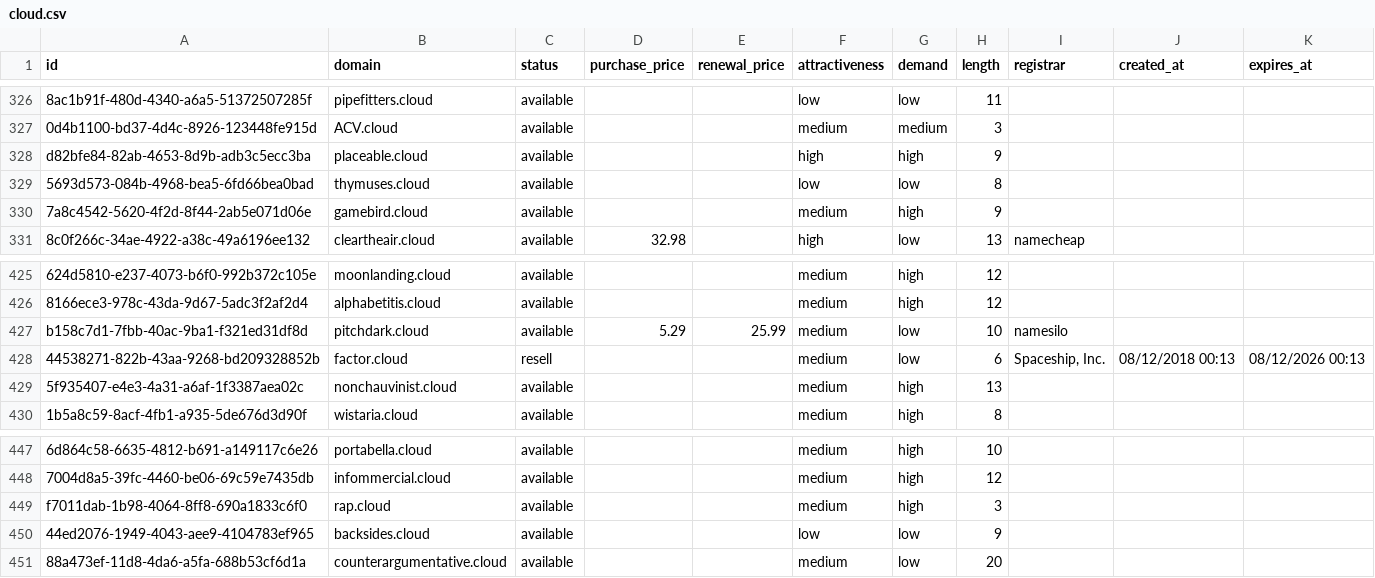
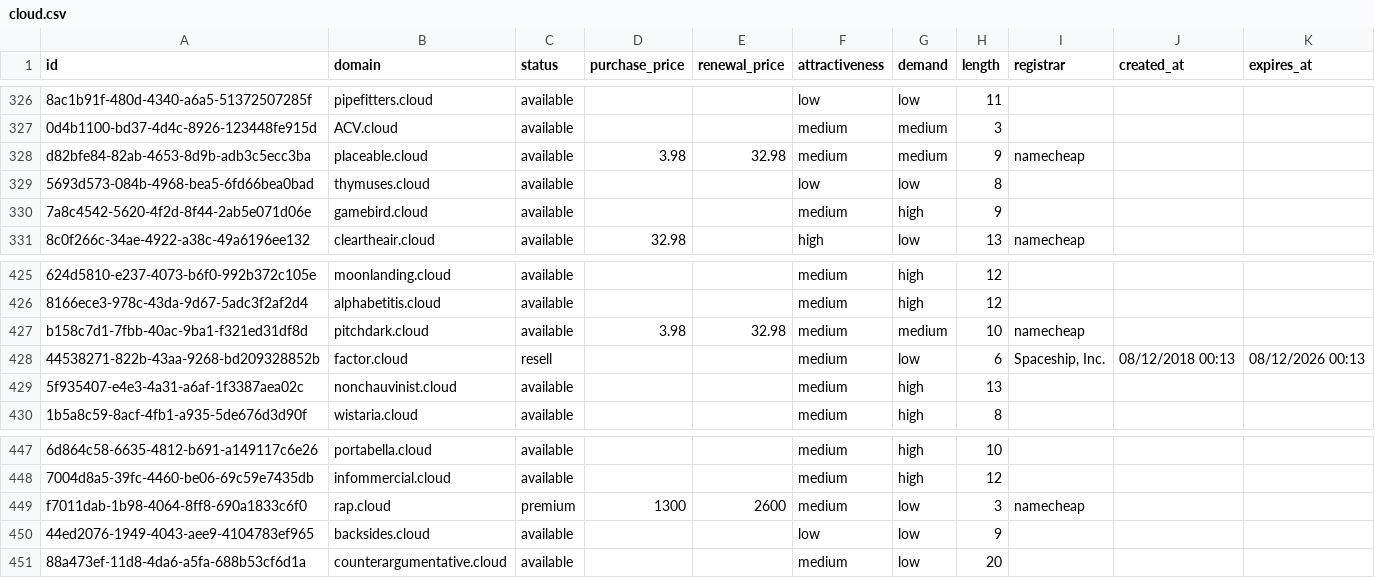
Before and after one commit to UniqueDomains/cloud-oneword-domains, a CSV file: cloud.csv, drawn as a sheet; only a part is shown, gaps mark what is left out; the diff names each change by its address in the sheet, - before the commit and + after, or states it on an @@ line.

Commit message:
Domains update

```diff
--- a/cloud.csv
+++ b/cloud.csv
-D328 (purchase_price): (empty)
+D328 (purchase_price): 3.98
-E328 (renewal_price): (empty)
+E328 (renewal_price): 32.98
-F328 (attractiveness): high
+F328 (attractiveness): medium
-G328 (demand): high
+G328 (demand): medium
-I328 (registrar): (empty)
+I328 (registrar): namecheap
-D427 (purchase_price): 5.29
+D427 (purchase_price): 3.98
-E427 (renewal_price): 25.99
+E427 (renewal_price): 32.98
-G427 (demand): low
+G427 (demand): medium
-I427 (registrar): namesilo
+I427 (registrar): namecheap
-C449 (status): available
+C449 (status): premium
-D449 (purchase_price): (empty)
+D449 (purchase_price): 1300
-E449 (renewal_price): (empty)
+E449 (renewal_price): 2600
-G449 (demand): high
+G449 (demand): low
-I449 (registrar): (empty)
+I449 (registrar): namecheap
```
Also changed, not shown: 4 other files.
